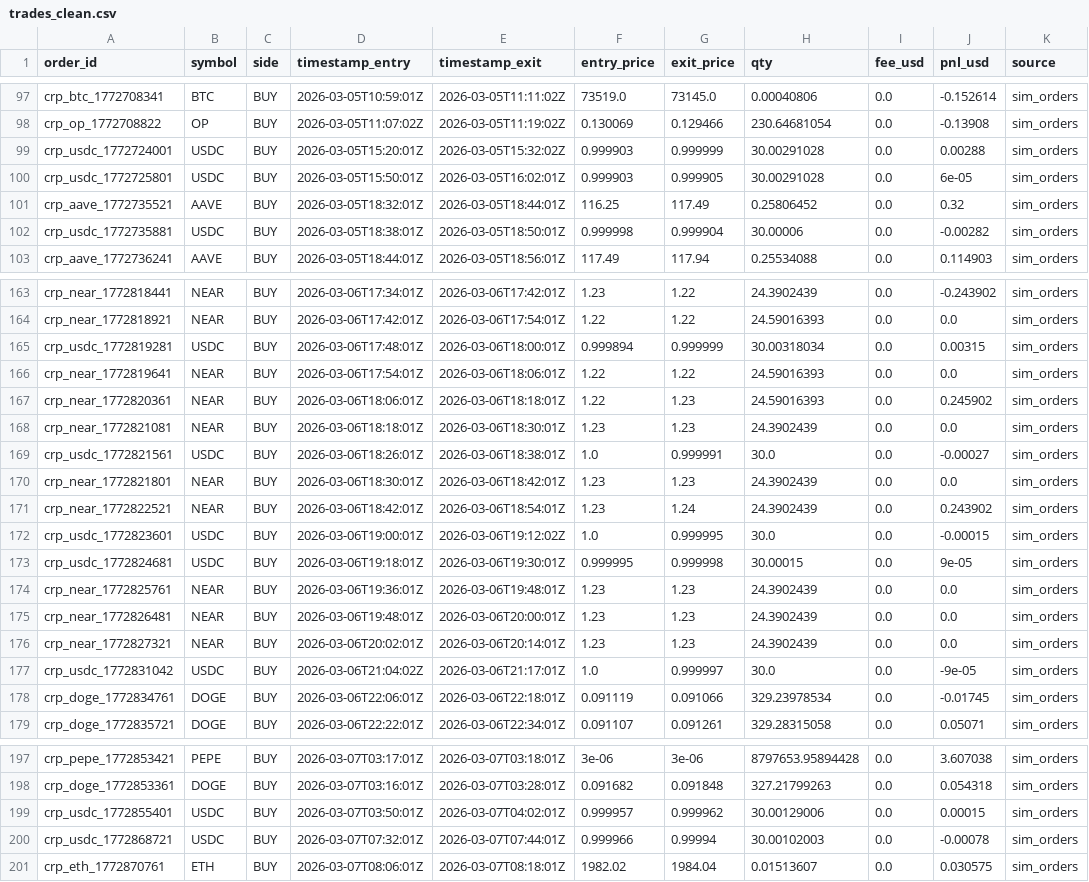
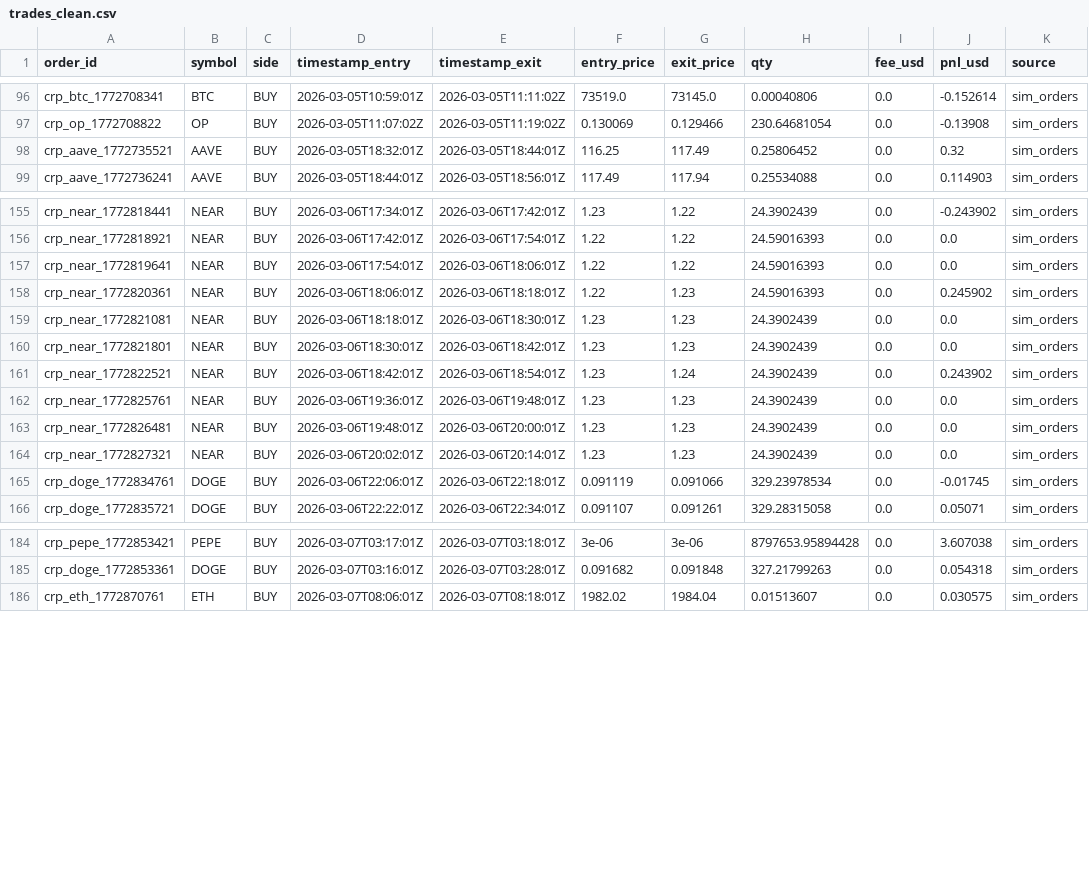
Before and after one commit to froma1976/openclaw-trading-skills, a CSV file: proyectos/analisis-mercados/data/trades_clean.csv, drawn as a sheet; only a part is shown, gaps mark what is left out; the diff covers the shown part only; the diff names each change by its address in the sheet, - before the commit and + after, or states it on an @@ line.

Commit message:
fix(data): exclude stablecoin contamination from runtime metrics

```diff
--- a/proyectos/analisis-mercados/data/trades_clean.csv
+++ b/proyectos/analisis-mercados/data/trades_clean.csv
-row 99: crp_usdc_1772724001 | USDC | BUY | 2026-03-05T15:20:01Z | 2026-03-05T15:32:02Z | 0.999903 | 0.999999 | 30.00291028 | 0.0 | 0.00288 | sim_orders
-row 100: crp_usdc_1772725801 | USDC | BUY | 2026-03-05T15:50:01Z | 2026-03-05T16:02:01Z | 0.999903 | 0.999905 | 30.00291028 | 0.0 | 6e-05 | sim_orders
-row 102: crp_usdc_1772735881 | USDC | BUY | 2026-03-05T18:38:01Z | 2026-03-05T18:50:01Z | 0.999998 | 0.999904 | 30.00006 | 0.0 | -0.00282 | sim_orders
-row 165: crp_usdc_1772819281 | USDC | BUY | 2026-03-06T17:48:01Z | 2026-03-06T18:00:01Z | 0.999894 | 0.999999 | 30.00318034 | 0.0 | 0.00315 | sim_orders
-row 169: crp_usdc_1772821561 | USDC | BUY | 2026-03-06T18:26:01Z | 2026-03-06T18:38:01Z | 1.0 | 0.999991 | 30.0 | 0.0 | -0.00027 | sim_orders
-row 172: crp_usdc_1772823601 | USDC | BUY | 2026-03-06T19:00:01Z | 2026-03-06T19:12:02Z | 1.0 | 0.999995 | 30.0 | 0.0 | -0.00015 | sim_orders
-row 173: crp_usdc_1772824681 | USDC | BUY | 2026-03-06T19:18:01Z | 2026-03-06T19:30:01Z | 0.999995 | 0.999998 | 30.00015 | 0.0 | 9e-05 | sim_orders
-row 177: crp_usdc_1772831042 | USDC | BUY | 2026-03-06T21:04:02Z | 2026-03-06T21:17:01Z | 1.0 | 0.999997 | 30.0 | 0.0 | -9e-05 | sim_orders
-row 199: crp_usdc_1772855401 | USDC | BUY | 2026-03-07T03:50:01Z | 2026-03-07T04:02:01Z | 0.999957 | 0.999962 | 30.00129006 | 0.0 | 0.00015 | sim_orders
-row 200: crp_usdc_1772868721 | USDC | BUY | 2026-03-07T07:32:01Z | 2026-03-07T07:44:01Z | 0.999966 | 0.99994 | 30.00102003 | 0.0 | -0.00078 | sim_orders
```
Also changed, not shown: 8 removed rows elsewhere in this file, 13 other files.
